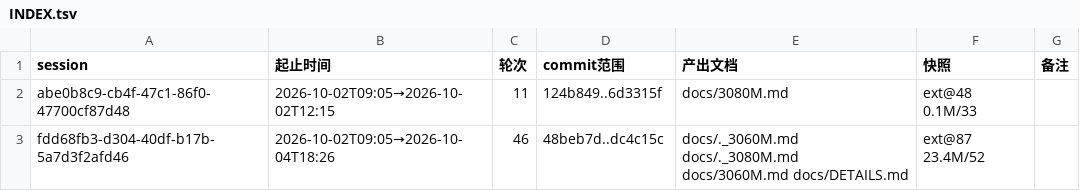
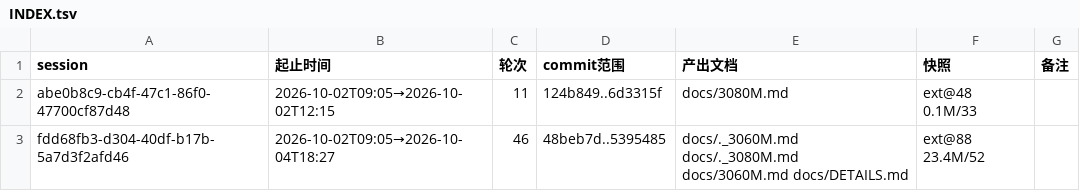
Before and after one commit to luweigen/Strata, a TSV file: _traj/INDEX.tsv, drawn as a sheet.

```diff
--- a/_traj/INDEX.tsv
+++ b/_traj/INDEX.tsv
@@ -2,2 +2,2 @@ session	起止时间	轮次	commit范围	产出文档	快照	备注
 abe0b8c9-cb4f-47c1-86f0-47700cf87d48	2026-10-02T09:05→2026-10-02T12:15	11	124b849..6d3315f	docs/3080M.md	ext@48 0.1M/33	
-fdd68fb3-d304-40df-b17b-5a7d3f2afd46	2026-10-02T09:05→2026-10-04T18:26	46	48beb7d..dc4c15c	docs/._3060M.md docs/._3080M.md docs/3060M.md docs/DETAILS.md	ext@87 23.4M/52	
+fdd68fb3-d304-40df-b17b-5a7d3f2afd46	2026-10-02T09:05→2026-10-04T18:27	46	48beb7d..5395485	docs/._3060M.md docs/._3080M.md docs/3060M.md docs/DETAILS.md	ext@88 23.4M/52	
```
Also changed, not shown: _traj/work/fdd68fb3-d304-40df-b17b-5a7d3f2afd46/MANIFEST.tsv, 3 other files.
